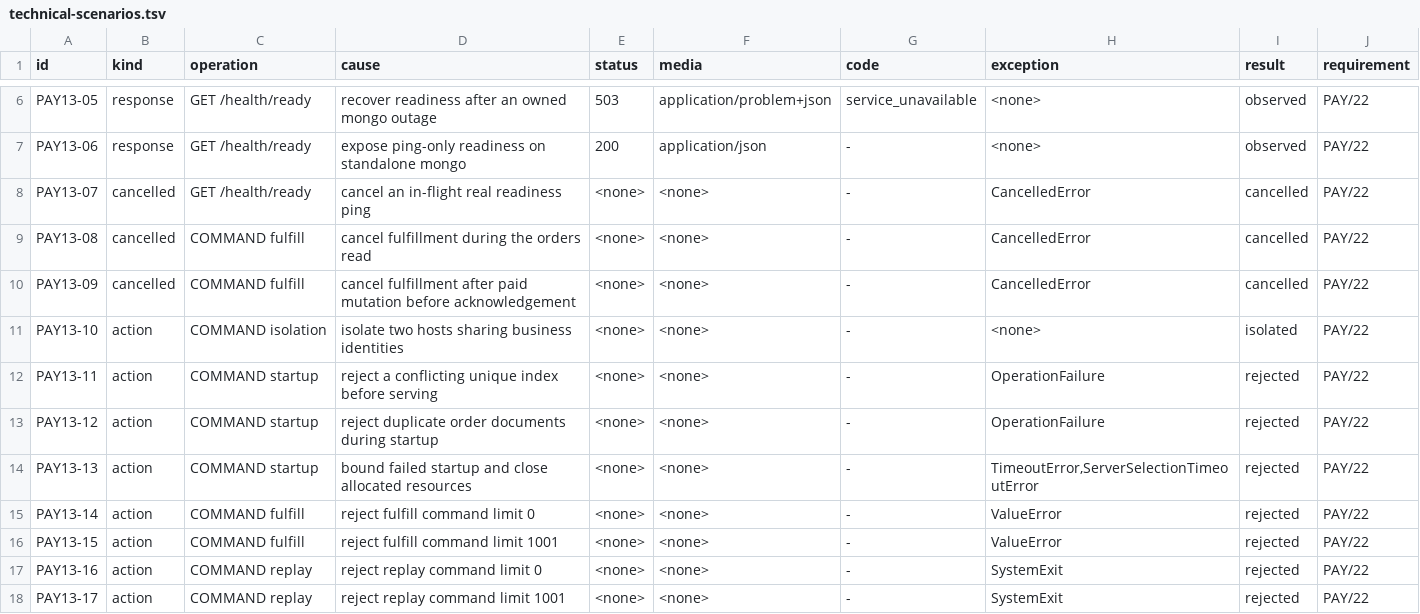
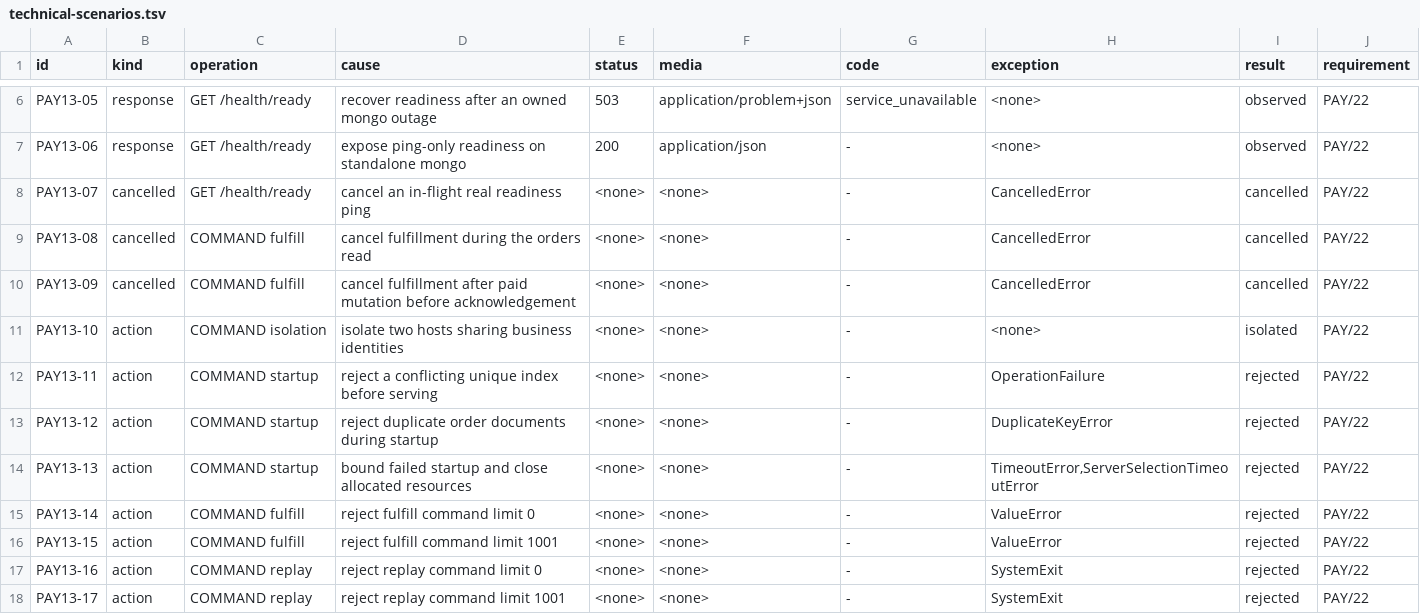
Before and after one commit to MichalBoczula/ECommerceStorePayments, a TSV file: docs/technical-scenarios.tsv, drawn as a sheet; only a part is shown, gaps mark what is left out.

Commit message:
Fix technical lifecycle fixtures and author full command receipt tables

```diff
--- a/docs/technical-scenarios.tsv
+++ b/docs/technical-scenarios.tsv
@@ -12,3 +12,3 @@ PAY13-10	action	COMMAND isolation	isolate two hosts sharing business identities
 PAY13-11	action	COMMAND startup	reject a conflicting unique index before serving	<none>	<none>	-	OperationFailure	rejected	PAY/22
-PAY13-12	action	COMMAND startup	reject duplicate order documents during startup	<none>	<none>	-	OperationFailure	rejected	PAY/22
+PAY13-12	action	COMMAND startup	reject duplicate order documents during startup	<none>	<none>	-	DuplicateKeyError	rejected	PAY/22
 PAY13-13	action	COMMAND startup	bound failed startup and close allocated resources	<none>	<none>	-	TimeoutError,ServerSelectionTimeoutError	rejected	PAY/22
```
Also changed, not shown: 8 other files.
